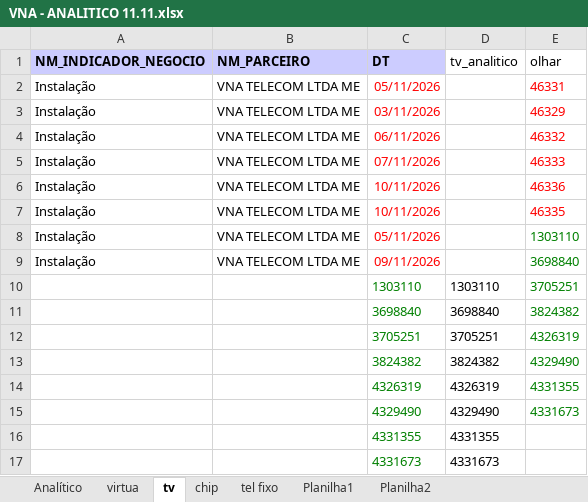
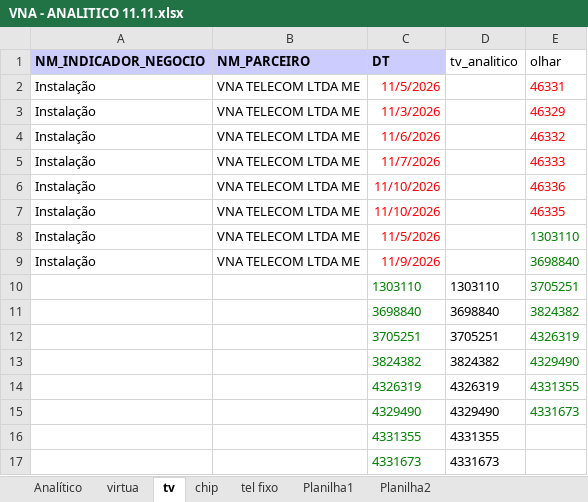
Before and after one commit to JeffersonDeylane/LP2---sistema-de-vendas, an Excel workbook: dados/exportacao/arquivos_para_processar/saida/VNA - ANALITICO 11.11.xlsx, sheet tv, drawn as a sheet; values as stored, in another font and other column widths than the file's, no borders; the diff names each change by its address in the sheet, - before the commit and + after, or states it on an @@ line.

```diff
--- a/dados/exportacao/arquivos_para_processar/saida/VNA - ANALITICO 11.11.xlsx (sheet tv)
+++ b/dados/exportacao/arquivos_para_processar/saida/VNA - ANALITICO 11.11.xlsx (sheet tv)
-C2 (DT): 05/11/2026
+C2 (DT): 11/5/2026
-C3 (DT): 03/11/2026
+C3 (DT): 11/3/2026
-C4 (DT): 06/11/2026
+C4 (DT): 11/6/2026
-C5 (DT): 07/11/2026
+C5 (DT): 11/7/2026
-C6:C7 (DT): 10/11/2026
+C6:C7 (DT): 11/10/2026
-C8 (DT): 05/11/2026
+C8 (DT): 11/5/2026
-C9 (DT): 09/11/2026
+C9 (DT): 11/9/2026
```
Also changed, not shown: sheet Analítico, sheet chip, dados/exportacao/arquivos_para_processar/saida/RDT - ANALITICO 11.11.xlsx, 4 other files.
